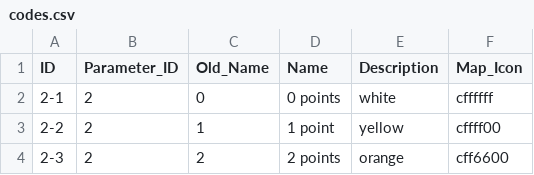
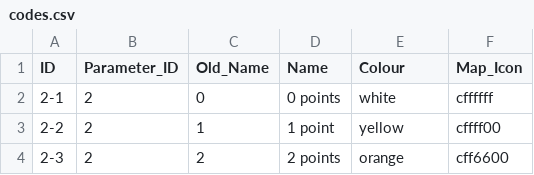
Before and after one commit to cldf-datasets/nicholsdiversity, a CSV file: etc/codes.csv, drawn as a sheet; only a part is shown.

Commit message:
personal notes ended up in code descriptions

```diff
--- a/etc/codes.csv
+++ b/etc/codes.csv
@@ -1,2 +1,2 @@
-ID,Parameter_ID,Old_Name,Name,Description,Map_Icon
+ID,Parameter_ID,Old_Name,Name,Colour,Map_Icon
 2-1,2,0,0 points,white,cffffff
```
